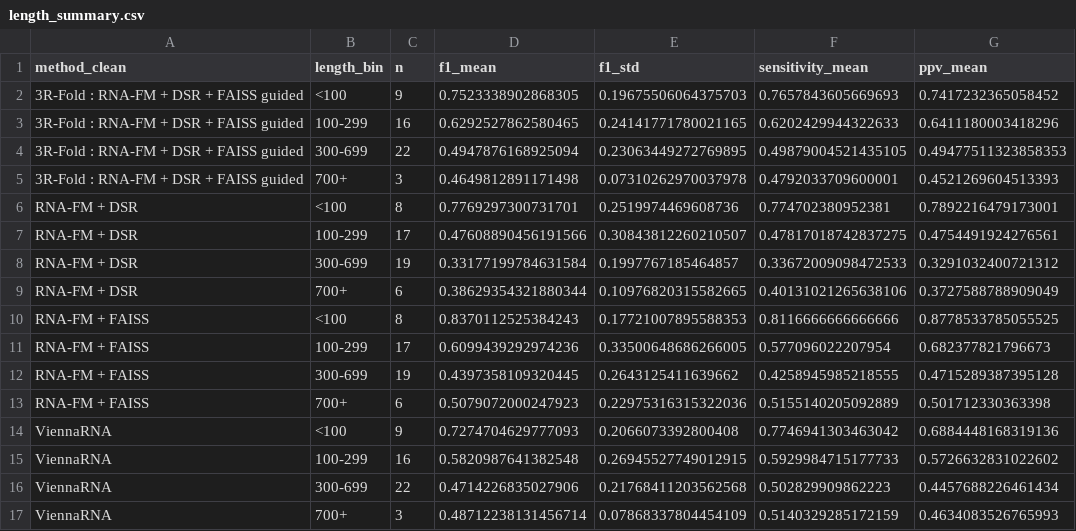
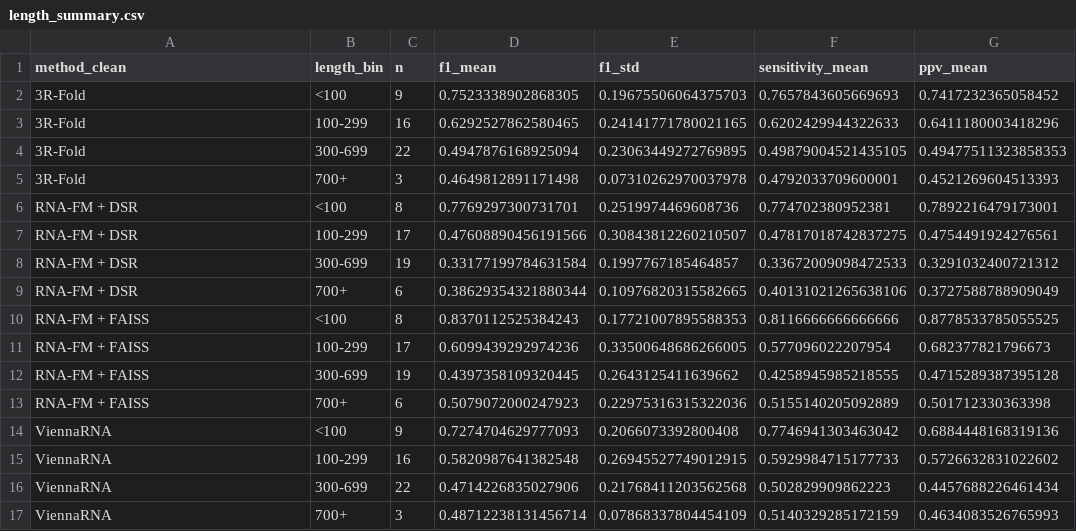
Before and after one commit to chaimaetoubali-lab/3R-Fold, a CSV file: results/length_summary.csv, drawn as a sheet.

```diff
--- a/results/length_summary.csv
+++ b/results/length_summary.csv
@@ -1,6 +1,6 @@
 method_clean,length_bin,n,f1_mean,f1_std,sensitivity_mean,ppv_mean
-3R-Fold : RNA-FM + DSR + FAISS guided,<100,9,0.7523338902868305,0.19675506064375703,0.7657843605669693,0.7417232365058452
-3R-Fold : RNA-FM + DSR + FAISS guided,100-299,16,0.6292527862580465,0.24141771780021165,0.6202429944322633,0.6411180003418296
-3R-Fold : RNA-FM + DSR + FAISS guided,300-699,22,0.4947876168925094,0.23063449272769895,0.49879004521435105,0.49477511323858353
-3R-Fold : RNA-FM + DSR + FAISS guided,700+,3,0.4649812891171498,0.07310262970037978,0.4792033709600001,0.4521269604513393
+3R-Fold,<100,9,0.7523338902868305,0.19675506064375703,0.7657843605669693,0.7417232365058452
+3R-Fold,100-299,16,0.6292527862580465,0.24141771780021165,0.6202429944322633,0.6411180003418296
+3R-Fold,300-699,22,0.4947876168925094,0.23063449272769895,0.49879004521435105,0.49477511323858353
+3R-Fold,700+,3,0.4649812891171498,0.07310262970037978,0.4792033709600001,0.4521269604513393
 RNA-FM + DSR,<100,8,0.7769297300731701,0.2519974469608736,0.774702380952381,0.7892216479173001
```
Also changed, not shown: results/paper_family_benchmark_table.csv, results/paper_length_benchmark_table.csv, 15 other files.
